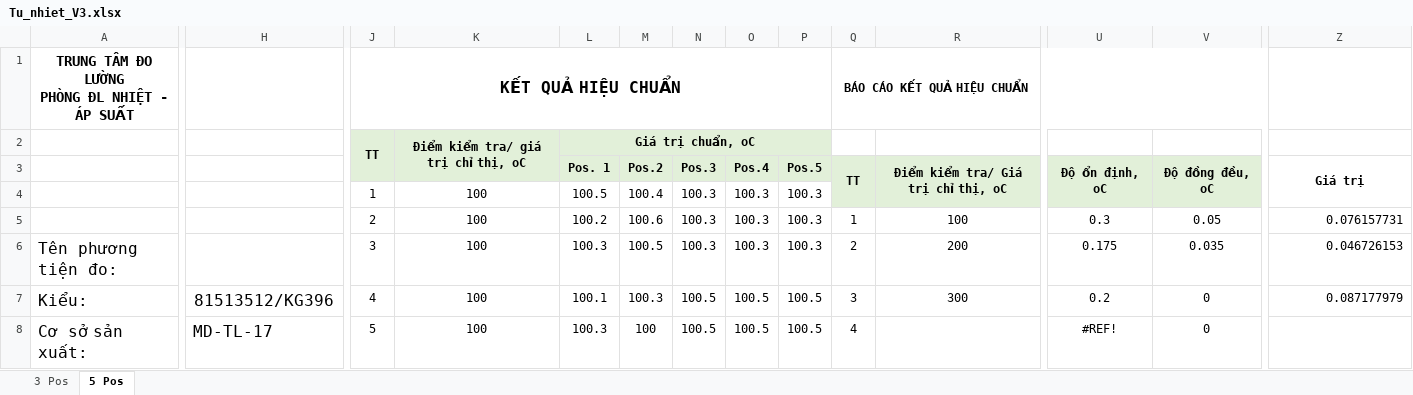
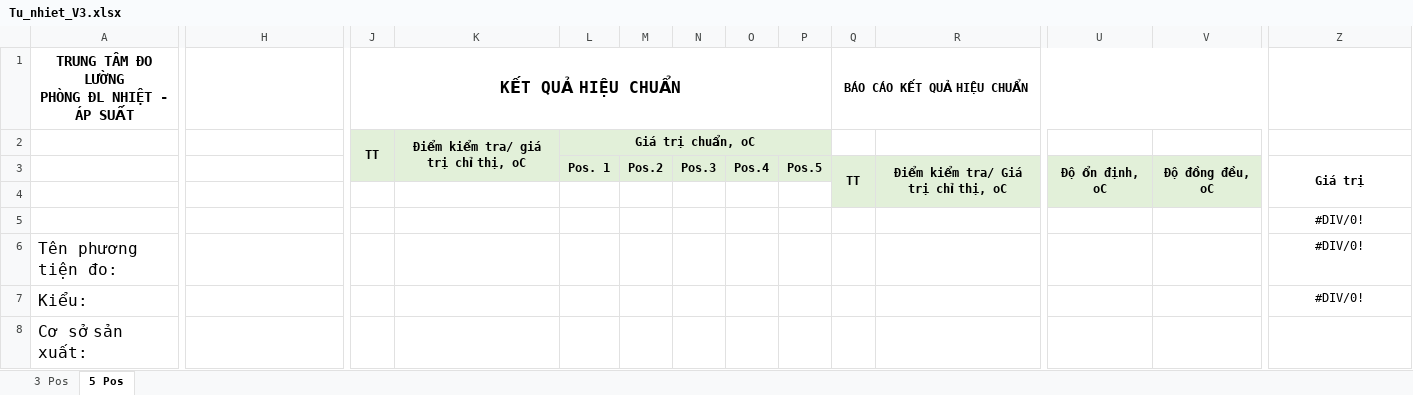
Before and after one commit to NgocTan1002/HM_19MB, an Excel workbook: HM_19MB_Demo/Resources/Templates/Tu_nhiet_V3.xlsx, sheet 5 Pos, drawn as a sheet; only a part is shown, gaps mark what is left out; values as stored, in another font and other column widths than the file's, no borders; charts and pictures not drawn; removed rows and columns are numbered as before the commit, all else as after; rows hold the shown columns only; the diff covers the shown part only; the diff names each change by its address in the sheet, - before the commit and + after, or states it on an @@ line.

Commit message:
update Export Excel

```diff
--- a/HM_19MB_Demo/Resources/Templates/Tu_nhiet_V3.xlsx (sheet 5 Pos)
+++ b/HM_19MB_Demo/Resources/Templates/Tu_nhiet_V3.xlsx (sheet 5 Pos)
-row 4:  |  | 1 | 100 | 100.5 | 100.4 | 100.3 | 100.3 | 100.3
+row 4: (empty)
-row 5:  |  | 2 | 100 | 100.2 | 100.6 | 100.3 | 100.3 | 100.3 | 1 | 100 | 0.3 | 0.05 | 0.076157731
-row 6: Tên phương tiện đo: |  | 3 | 100 | 100.3 | 100.5 | 100.3 | 100.3 | 100.3 | 2 | 200 | 0.175 | 0.035 | 0.046726153
+row 5:  |  |  |  |  |  |  |  |  |  |  |  |  | #DIV/0!
+row 6: Tên phương tiện đo: |  |  |  |  |  |  |  |  |  |  |  |  | #DIV/0!
-H7: 81513512/KG396
+H7: (empty)
-J7: 4
+J7: (empty)
-K7:K8: 100
+K7:K8: (empty)
-L7: 100.1
+L7: (empty)
-M7: 100.3
+M7: (empty)
-N7:N8: 100.5
+N7:N8: (empty)
-O7:O8: 100.5
+O7:O8: (empty)
-P7:P8: 100.5
+P7:P8: (empty)
-Q7: 3
+Q7: (empty)
-R7: 300
+R7: (empty)
-U7: 0.2
+U7: (empty)
-V7:V8: 0
+V7:V8: (empty)
-Z7: 0.087177979
+Z7: #DIV/0!
-Z7 alignment: right
+Z7 alignment: center
-H8: MD-TL-17
+H8: (empty)
-J8: 5
+J8: (empty)
-L8: 100.3
+L8: (empty)
-M8: 100
+M8: (empty)
-Q8: 4
+Q8: (empty)
-U8: #REF!
+U8: (empty)
```
Also changed, not shown: 5 added rows, 9 removed rows, 83 edited cells and cell formats elsewhere in this sheet, sheet 3 Pos, formulas that keep their value, 7 other files.
